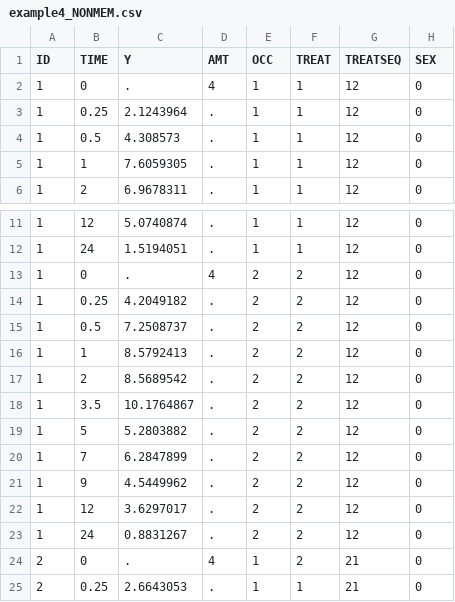
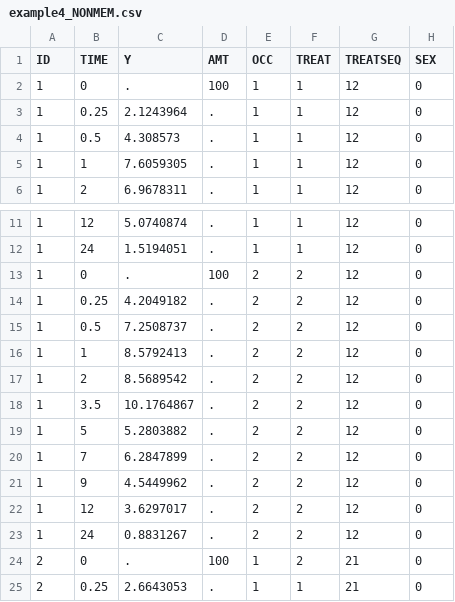
Before and after one commit to pharmml/pharmml-example, a CSV file: examples_0_5_1/datasets/example4_NONMEM.csv, drawn as a sheet; only a part is shown, gaps mark what is left out.

```diff
--- a/examples_0_5_1/datasets/example4_NONMEM.csv
+++ b/examples_0_5_1/datasets/example4_NONMEM.csv
@@ -1,3 +1,3 @@
 ID,TIME,Y,AMT,OCC,TREAT,TREATSEQ,SEX
-1,0,.,4,1,1,12,0
+1,0,.,100,1,1,12,0
 1,0.25,2.1243964,.,1,1,12,0
@@ -12,3 +12,3 @@ ID,TIME,Y,AMT,OCC,TREAT,TREATSEQ,SEX
 1,24,1.5194051,.,1,1,12,0
-1,0,.,4,2,2,12,0
+1,0,.,100,2,2,12,0
 1,0.25,4.2049182,.,2,2,12,0
@@ -23,3 +23,3 @@ ID,TIME,Y,AMT,OCC,TREAT,TREATSEQ,SEX
 1,24,0.8831267,.,2,2,12,0
-2,0,.,4,1,2,21,0
+2,0,.,100,1,2,21,0
 2,0.25,2.6643053,.,1,1,21,0
```
Also changed, not shown: 12 other files.
